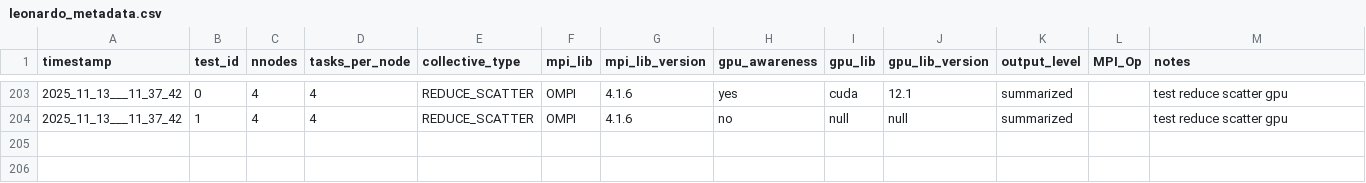
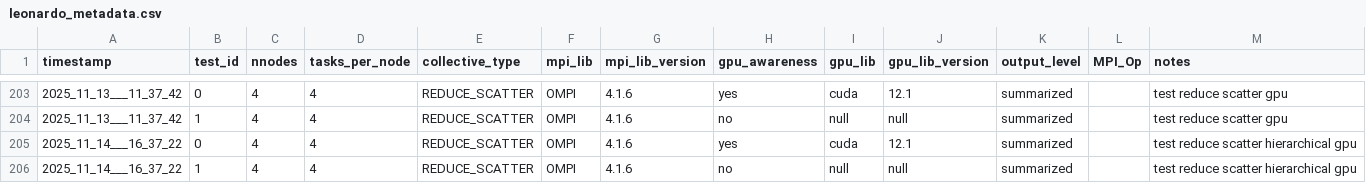
Before and after one commit to Dragoned/pico-gpu-collectives, a CSV file: results/leonardo_metadata.csv, drawn as a sheet; only a part is shown, gaps mark what is left out; the diff names each change by its address in the sheet, - before the commit and + after, or states it on an @@ line.

Commit message:
[add]: include results for hierarchical reduce scatter tests on GPU

```diff
--- a/results/leonardo_metadata.csv
+++ b/results/leonardo_metadata.csv
+row 205: 2025_11_14___16_37_22 | 0 | 4 | 4 | REDUCE_SCATTER | OMPI | 4.1.6 | yes | cuda | 12.1 | summarized |  | test reduce scatter hierarchical gpu
+row 206: 2025_11_14___16_37_22 | 1 | 4 | 4 | REDUCE_SCATTER | OMPI | 4.1.6 | no | null | null | summarized |  | test reduce scatter hierarchical gpu
```
Also changed, not shown: 1 other file.
